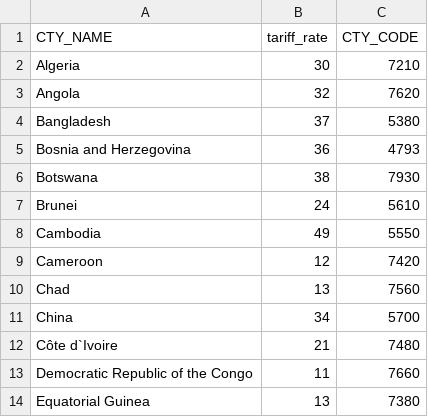
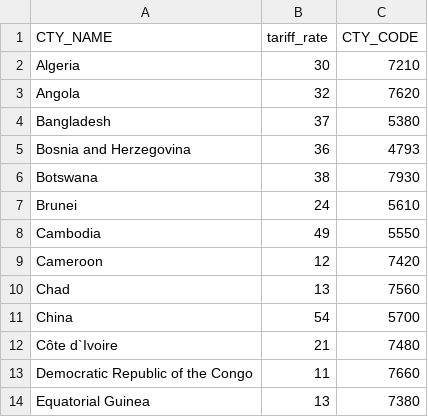
Before and after one commit to tradewartracker/trade-war-redux-2025, a CSV file: tariff-lists/reciprocal-tariffs-annex-I.csv, drawn as a sheet; only a part is shown.

```diff
--- a/tariff-lists/reciprocal-tariffs-annex-I.csv
+++ b/tariff-lists/reciprocal-tariffs-annex-I.csv
@@ -10,3 +10,3 @@ Cameroon,12,7420
 Chad,13,7560
-China,34,5700
+China,54,5700
 Côte d`Ivoire,21,7480
```
Also changed, not shown: 2 other files.
